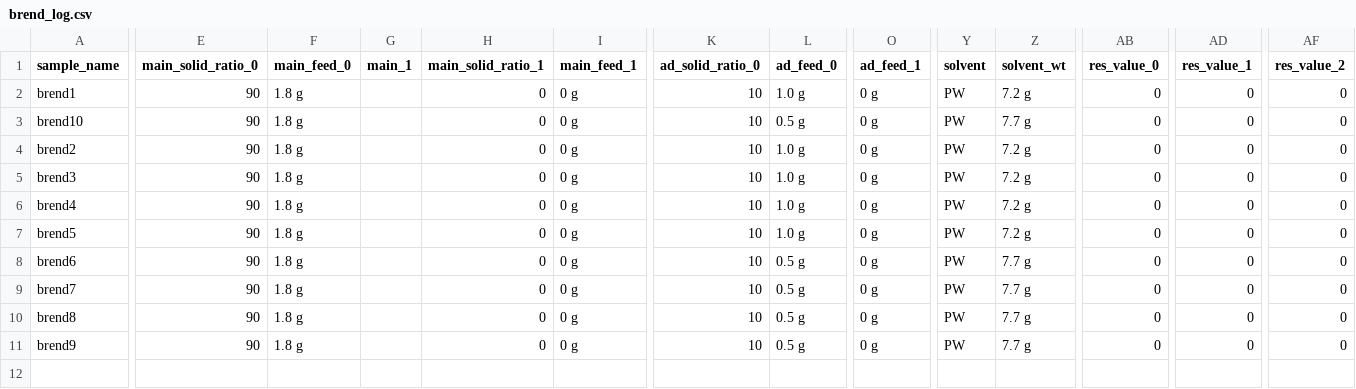
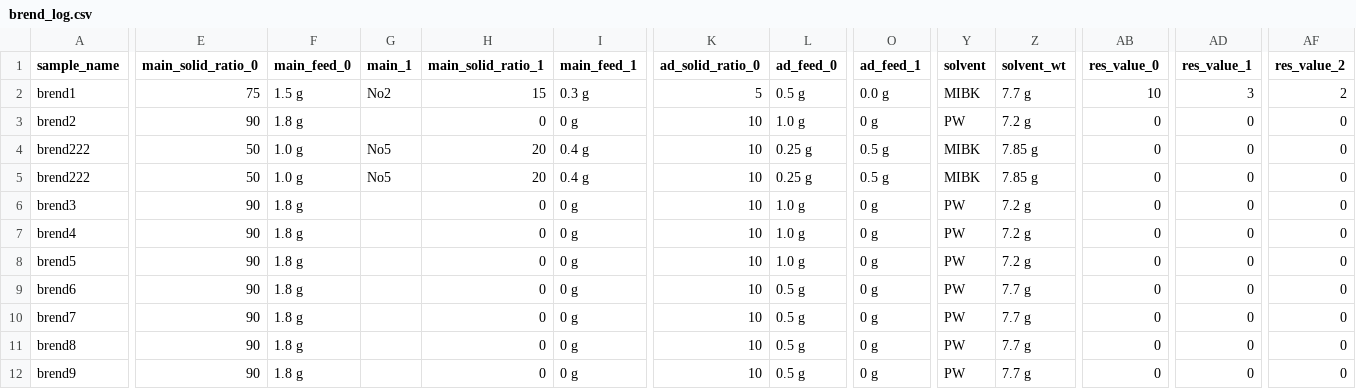
Before and after one commit to takuminal/Share, a CSV file: 処方管理システム/CSV/brend_log.csv, drawn as a sheet; only a part is shown, gaps mark what is left out; removed rows and columns are numbered as before the commit, all else as after; rows hold the shown columns only; the diff covers the shown part only; the diff names each change by its address in the sheet, - before the commit and + after, or states it on an @@ line.

```diff
--- a/処方管理システム/CSV/brend_log.csv
+++ b/処方管理システム/CSV/brend_log.csv
-E2 (main_solid_ratio_0): 90
+E2 (main_solid_ratio_0): 75
-F2 (main_feed_0): 1.8 g
+F2 (main_feed_0): 1.5 g
-G2 (main_1): (empty)
+G2 (main_1): No2
-H2 (main_solid_ratio_1): 0
+H2 (main_solid_ratio_1): 15
-I2 (main_feed_1): 0 g
+I2 (main_feed_1): 0.3 g
-K2 (ad_solid_ratio_0): 10
+K2 (ad_solid_ratio_0): 5
-L2 (ad_feed_0): 1.0 g
+L2 (ad_feed_0): 0.5 g
-O2 (ad_feed_1): 0 g
+O2 (ad_feed_1): 0.0 g
-Y2 (solvent): PW
+Y2 (solvent): MIBK
-Z2 (solvent_wt): 7.2 g
+Z2 (solvent_wt): 7.7 g
-AB2 (res_value_0): 0
+AB2 (res_value_0): 10
-AD2 (res_value_1): 0
+AD2 (res_value_1): 3
-AF2 (res_value_2): 0
+AF2 (res_value_2): 2
-row 3: brend10 | 90 | 1.8 g |  | 0 | 0 g | 10 | 0.5 g | 0 g | PW | 7.7 g | 0 | 0 | 0
+row 4: brend222 | 50 | 1.0 g | No5 | 20 | 0.4 g | 10 | 0.25 g | 0.5 g | MIBK | 7.85 g | 0 | 0 | 0
+row 5: brend222 | 50 | 1.0 g | No5 | 20 | 0.4 g | 10 | 0.25 g | 0.5 g | MIBK | 7.85 g | 0 | 0 | 0
```
Also changed, not shown: 3 edited cells elsewhere in this file, Kreveren_SP/CSV/kreveren_sp_monomer.csv, 処方管理システム/CSV/brend.csv, 16 other files.
